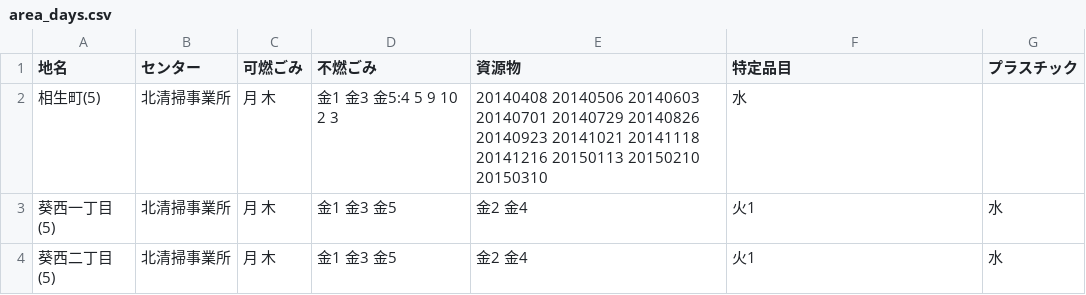
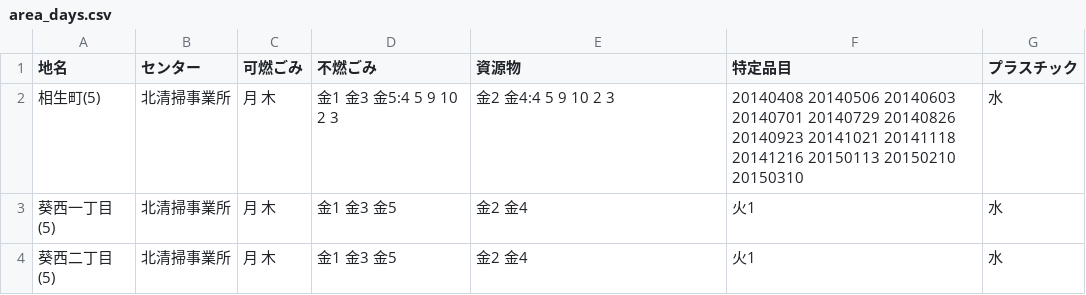
Before and after one commit to shimasho/5374, a CSV file: data/area_days.csv, drawn as a sheet; only a part is shown.

Commit message:
Update area_days.csv

```diff
--- a/data/area_days.csv
+++ b/data/area_days.csv
@@ -1,3 +1,3 @@
 地名,センター,可燃ごみ,不燃ごみ,資源物,特定品目,プラスチック
-相生町(5),北清掃事業所,月 木,金1 金3 金5:4 5 9 10 2 3,20140408 20140506 20140603 20140701 20140729 20140826 20140923 20141021 20141118 20141216 20150113 20150210 20150310,水
+相生町(5),北清掃事業所,月 木,金1 金3 金5:4 5 9 10 2 3,金2 金4:4 5 9 10 2 3,20140408 20140506 20140603 20140701 20140729 20140826 20140923 20141021 20141118 20141216 20150113 20150210 20150310,水
 葵西一丁目(5),北清掃事業所,月 木,金1 金3 金5,金2 金4,火1,水
```
